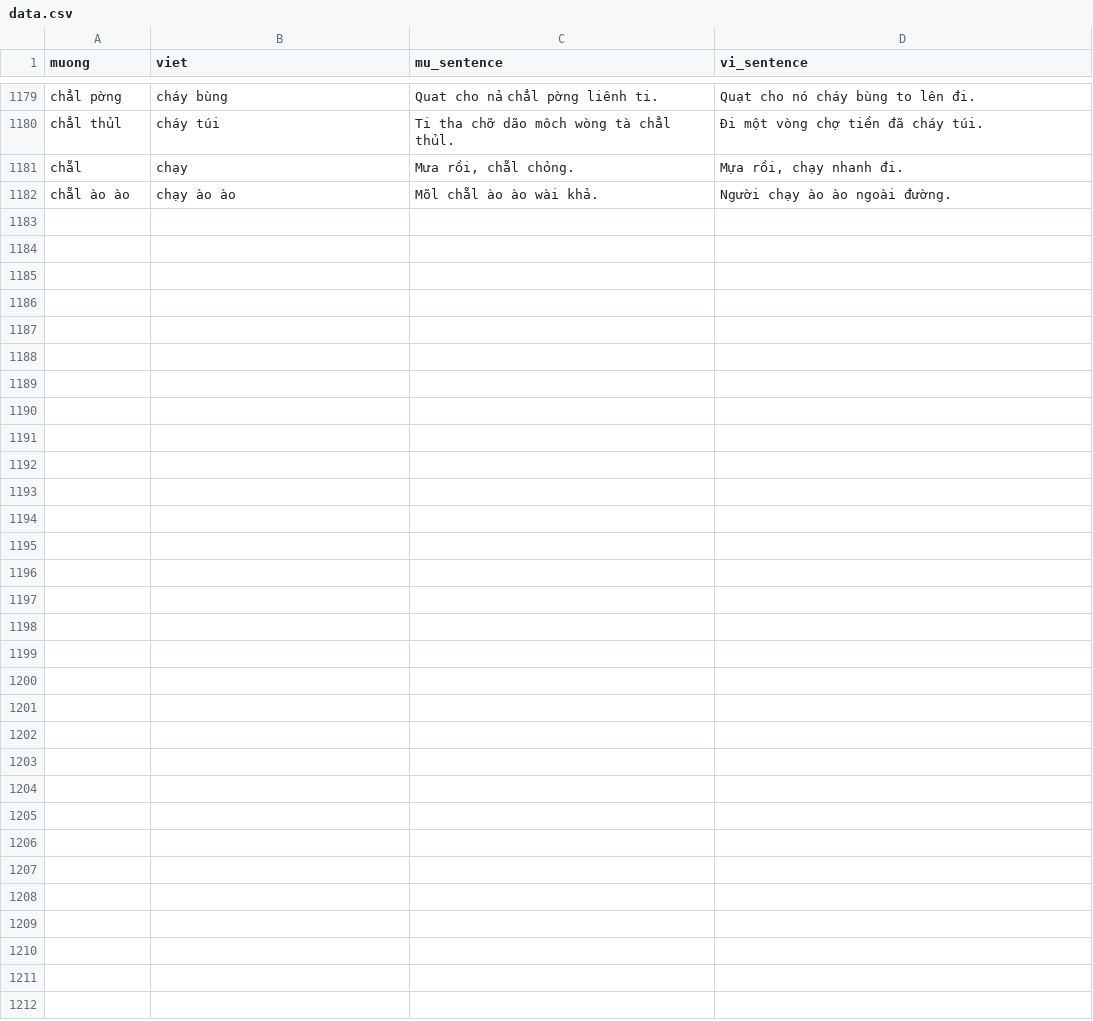
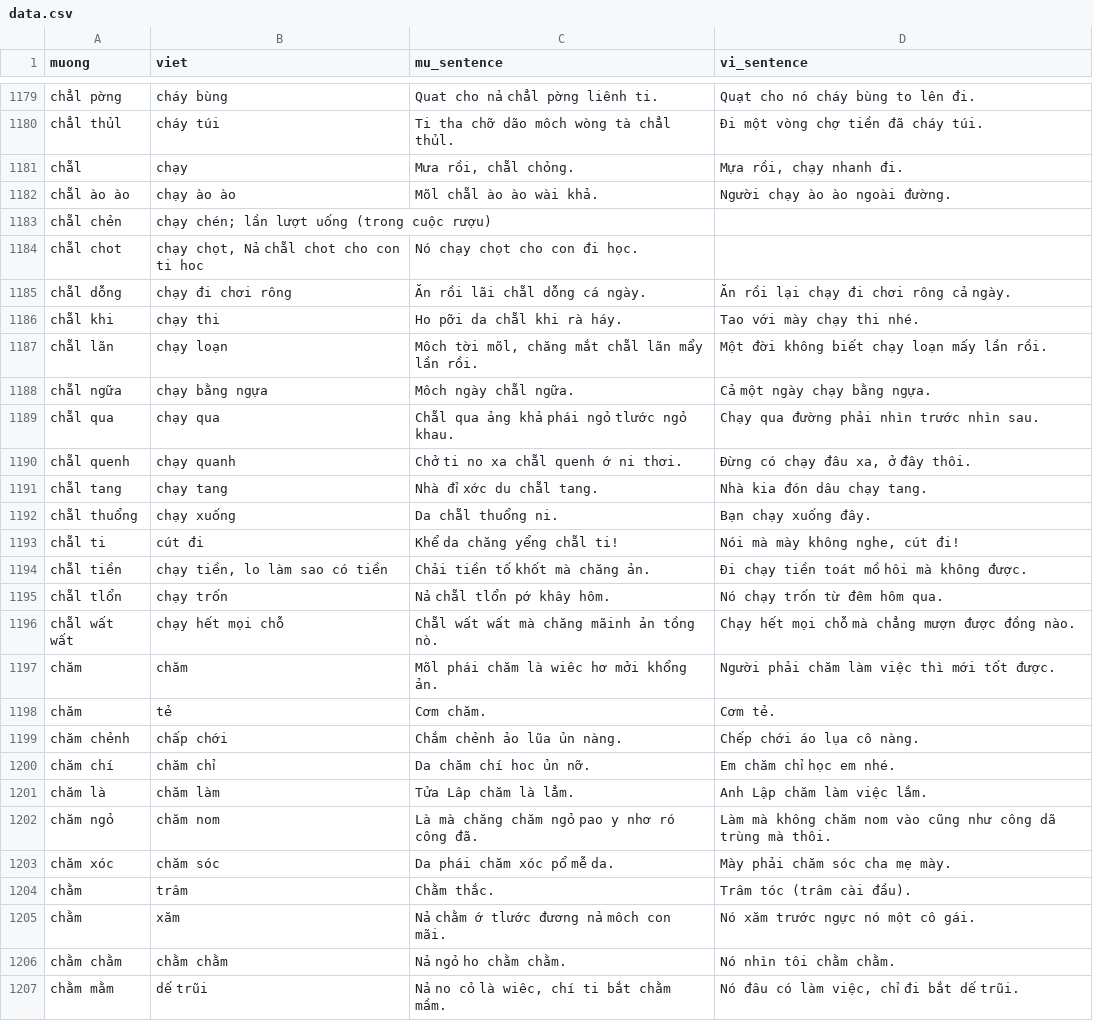
Before and after one commit to AustinsData/muong_dictionary, a CSV file: src/app/data/data.csv, drawn as a sheet; only a part is shown, gaps mark what is left out; the diff names each change by its address in the sheet, - before the commit and + after, or states it on an @@ line.

Commit message:
Updated ch- data

```diff
--- a/src/app/data/data.csv
+++ b/src/app/data/data.csv
+row 1183: chẵl chẻn | chạy chén; lần lượt uống (trong cuộc rượu)
+row 1184: chẵl chot | chạy chọt, Nả chẵl chot cho con ti hoc | Nó chạy chọt cho con đi học.
+row 1185: chẵl dỗng | chạy đi chơi rông | Ăn rồi lãi chẵl dỗng cá ngày. | Ăn rồi lại chạy đi chơi rông cả ngày.
+row 1186: chẵl khi | chạy thi | Ho pỡi da chẵl khi rà háy. | Tao với mày chạy thi nhé.
+row 1187: chẵl lãn | chạy loạn | Môch tời mõl, chăng mắt chẵl lãn mẩy lần rồi. | Một đời không biết chạy loạn mấy lần rồi.
+row 1188: chẵl ngữa | chạy bằng ngựa | Môch ngày chẵl ngữa. | Cả một ngày chạy bằng ngựa.
+row 1189: chẵl qua | chạy qua | Chẵl qua ảng khả phái ngỏ tlước ngỏ khau. | Chạy qua đường phải nhìn trước nhìn sau.
+row 1190: chẵl quenh | chạy quanh | Chở ti no xa chẵl quenh ớ ni thơi. | Đừng có chạy đâu xa, ở đây thôi.
+row 1191: chẵl tang | chạy tang | Nhà đỉ xớc du chẵl tang. | Nhà kia đón dâu chạy tang.
+row 1192: chẵl thuổng | chạy xuống | Da chẵl thuổng ni. | Bạn chạy xuống đây.
+row 1193: chẵl ti | cút đi | Khể da chăng yểng chẵl ti! | Nói mà mày không nghe, cút đi!
+row 1194: chẵl tiền | chạy tiền, lo làm sao có tiền | Chải tiền tố khốt mà chăng ản. | Đi chạy tiền toát mồ hôi mà không được.
+row 1195: chẵl tlổn | chạy trốn | Nả chẵl tlổn pớ khây hôm. | Nó chạy trốn từ đêm hôm qua.
+row 1196: chẵl wất wất | chạy hết mọi chỗ | Chẵl wất wất mà chăng mãinh ản tồng nò. | Chạy hết mọi chỗ mà chẳng mượn được đồng nào.
+row 1197: chăm | chăm | Mõl phái chăm là wiêc hơ mởi khổng ản. | Người phải chăm làm việc thì mới tốt được.
+row 1198: chăm | tẻ | Cơm chăm. | Cơm tẻ.
+row 1199: chăm chẻnh | chấp chới | Chắm chẻnh ảo lũa ủn nàng. | Chếp chới áo lụa cô nàng.
+row 1200: chăm chí | chăm chỉ | Da chăm chí hoc ủn nỡ. | Em chăm chỉ học em nhé.
+row 1201: chăm là | chăm làm | Tửa Lâp chăm là lẳm. | Anh Lập chăm làm việc lắm.
+row 1202: chăm ngỏ | chăm nom | Là mà chăng chăm ngỏ pao y nhơ ró công đã. | Làm mà không chăm nom vào cũng như công dã trùng mà thôi.
+row 1203: chăm xóc | chăm sóc | Da phái chăm xóc pổ mễ da. | Mày phải chăm sóc cha mẹ mày.
+row 1204: chằm | trâm | Chằm thắc. | Trâm tóc (trâm cài đầu).
+row 1205: chằm | xăm | Nả chằm ớ tlước đương nả môch con mãi. | Nó xăm trước ngực nó một cô gái.
+row 1206: chằm chằm | chằm chằm | Nả ngỏ ho chằm chằm. | Nó nhìn tôi chằm chằm.
+row 1207: chằm mằm | dế trũi | Nả no cỏ là wiêc, chí ti bắt chằm mầm. | Nó đâu có làm việc, chỉ đi bắt dế trũi.
```
